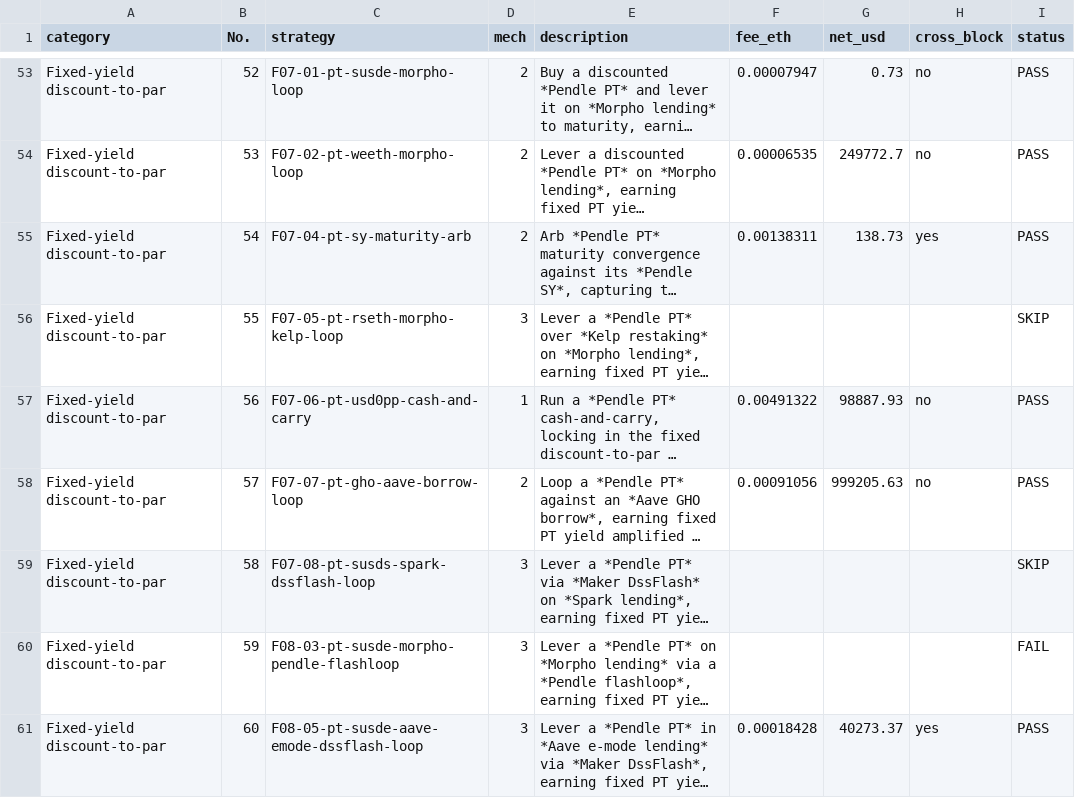
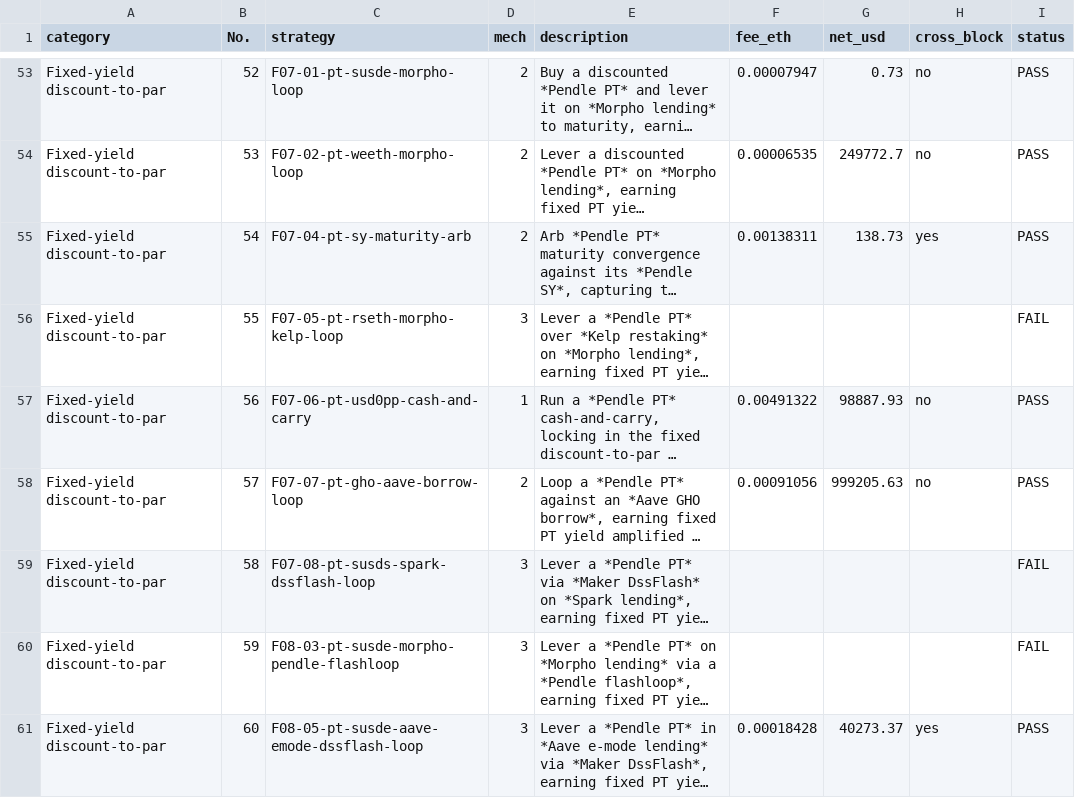
Before and after one commit to sec-study-dev/profit, a CSV file: reports/ETH_strategy_categories.csv, drawn as a sheet; only a part is shown, gaps mark what is left out; long unchanged cells end in …; the diff names each change by its address in the sheet, - before the commit and + after, or states it on an @@ line.

```diff
--- a/reports/ETH_strategy_categories.csv
+++ b/reports/ETH_strategy_categories.csv
-I56 (status): SKIP
+I56 (status): FAIL
-I59 (status): SKIP
+I59 (status): FAIL
```
